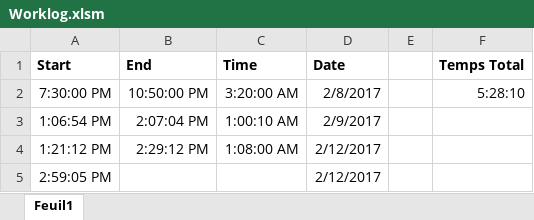
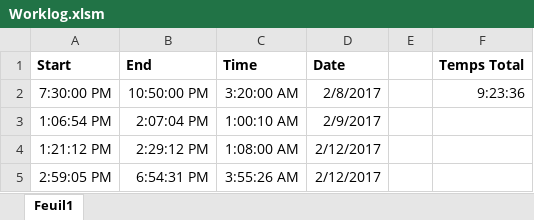
Before and after one commit to Progdrasil/CEAMatlabAPI, an Excel workbook: Worklog.xlsm, sheet Feuil1, drawn as a sheet; values as stored, in another font and other column widths than the file's, no borders; charts and pictures not drawn; the diff names each change by its address in the sheet, - before the commit and + after, or states it on an @@ line.

```diff
--- a/Worklog.xlsm (sheet Feuil1)
+++ b/Worklog.xlsm (sheet Feuil1)
-F2 (Temps Total): 5:28:10
+F2 (Temps Total): 9:23:36
-B5 (End): (empty)
+B5 (End): 6:54:31 PM
-C5 (Time): (empty)
+C5 (Time): 3:55:26 AM
```
Also changed, not shown: 6 other files.
